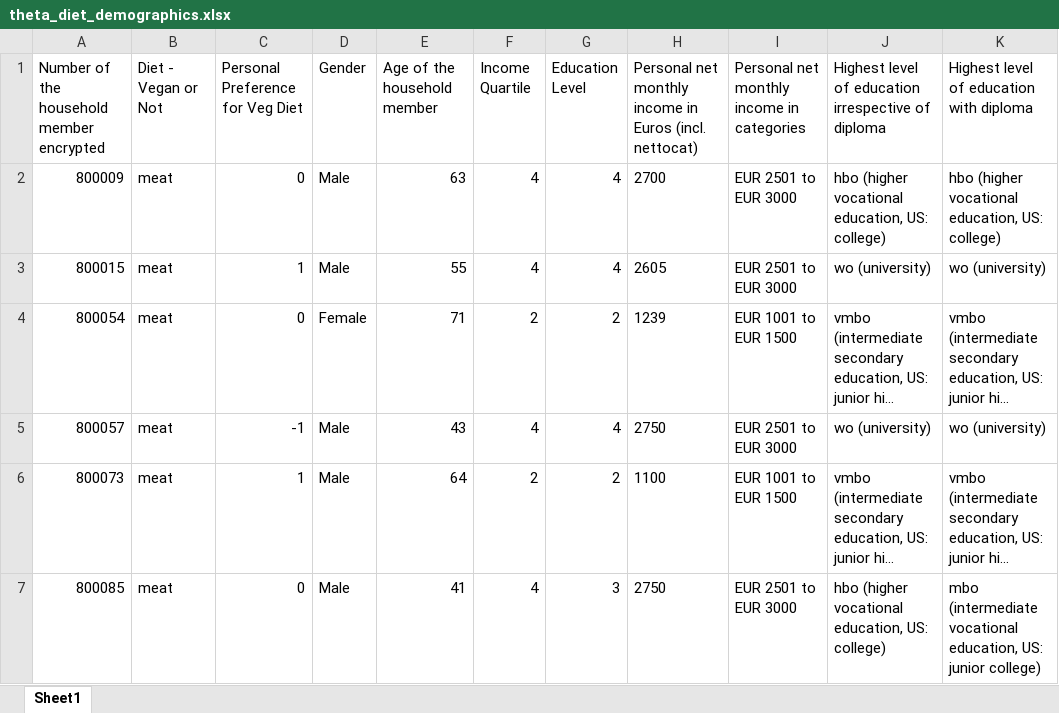
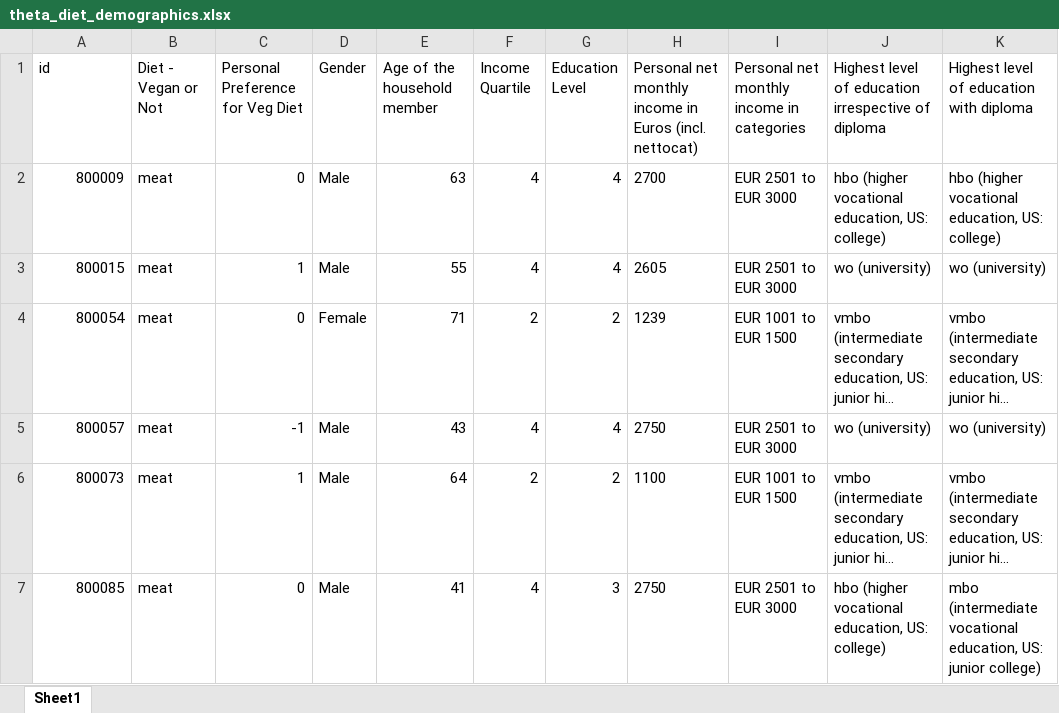
Before and after one commit to HeiJuli/foodfriends, an Excel workbook: data/theta_diet_demographics.xlsx, sheet Sheet1, drawn as a sheet; only a part is shown; long unchanged cells end in …; values as stored, in another font and other column widths than the file's, no borders; the diff names each change by its address in the sheet, - before the commit and + after, or states it on an @@ line.

```diff
--- a/data/theta_diet_demographics.xlsx (sheet Sheet1)
+++ b/data/theta_diet_demographics.xlsx (sheet Sheet1)
-A1: Number of the household member encrypted
+A1: id
```
Also changed, not shown: data/alpha_demographics.xlsx, data/rho_demographics.xlsx, 10 other files.
